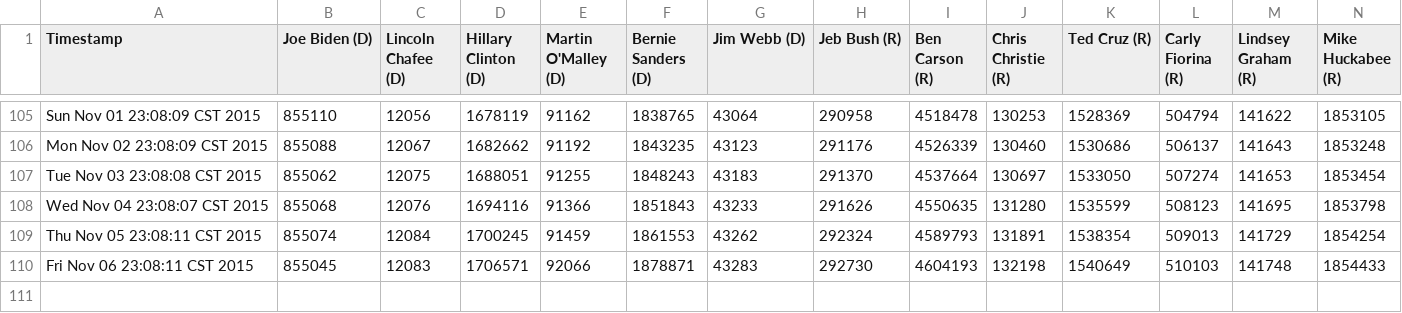
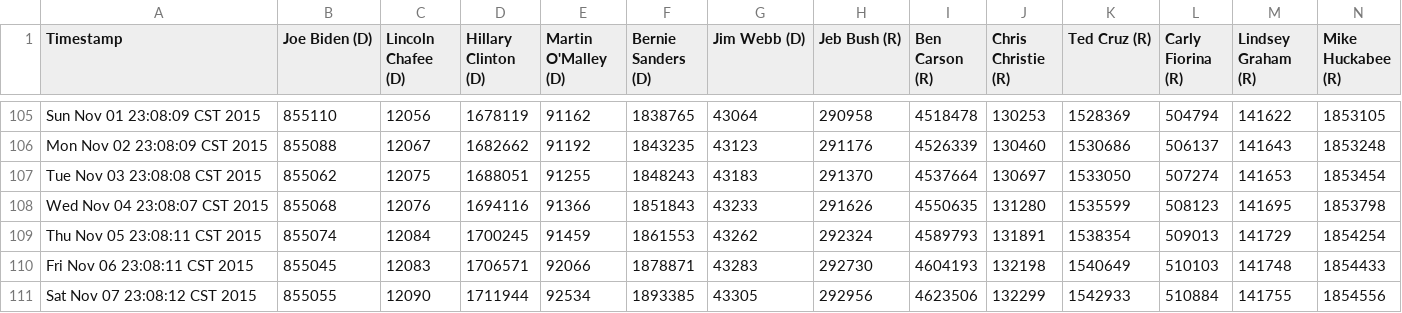
Before and after one commit to eaott/election, a CSV file: like_data.csv, drawn as a sheet; only a part is shown, gaps mark what is left out; rows hold the shown columns only; the diff names each change by its address in the sheet, - before the commit and + after, or states it on an @@ line.

Commit message:
nightly update

```diff
--- a/like_data.csv
+++ b/like_data.csv
+row 111: Sat Nov 07 23:08:12 CST 2015 | 855055 | 12090 | 1711944 | 92534 | 1893385 | 43305 | 292956 | 4623506 | 132299 | 1542933 | 510884 | 141755 | 1854556
```
